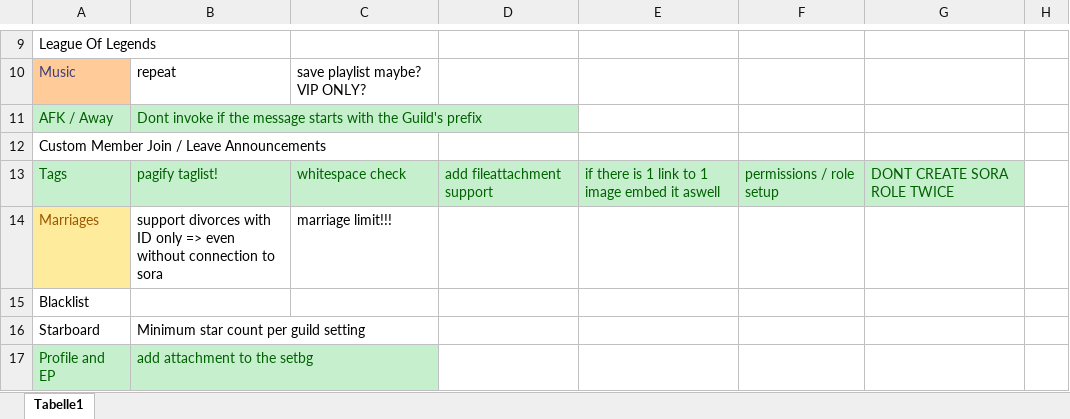
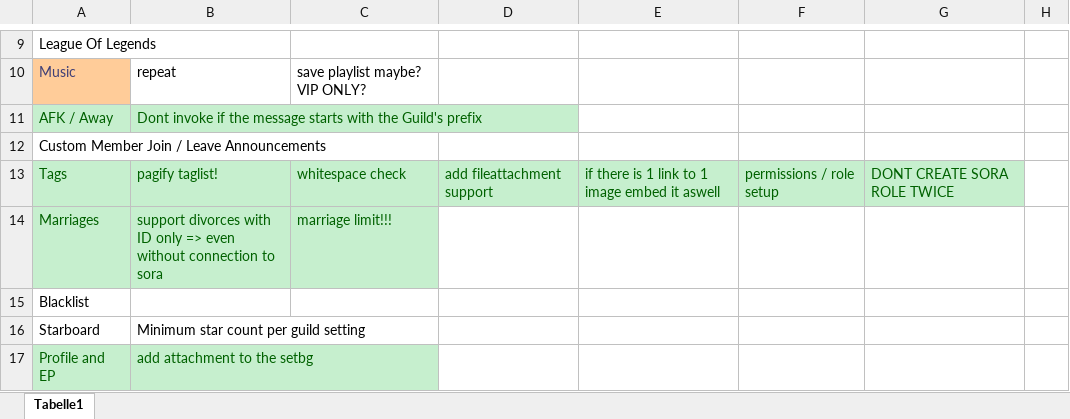
Before and after one commit to Daniele122898/SoraBot-v2, an Excel workbook: SoraBot-v2/To-Do List.xlsx, sheet Tabelle1, drawn as a sheet; only a part is shown, gaps mark what is left out; values as stored, in another font and other column widths than the file's, no borders; the diff names each change by its address in the sheet, - before the commit and + after, or states it on an @@ line.

```diff
--- a/SoraBot-v2/To-Do List.xlsx (sheet Tabelle1)
+++ b/SoraBot-v2/To-Do List.xlsx (sheet Tabelle1)
@@ A14 fill: #FFEB9C → #C6EFCE, text colour: #9C5700 → #006100 @@
@@ B14:C14 fill: none → #C6EFCE, text colour: black → #006100 @@
```
Also changed, not shown: 10 other files.
